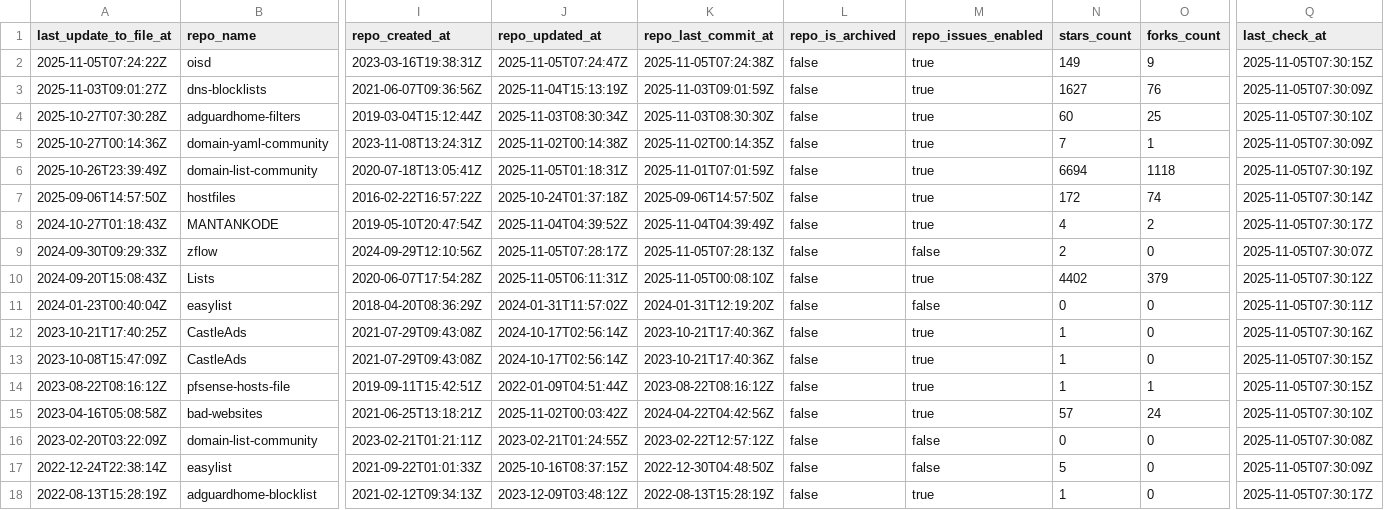
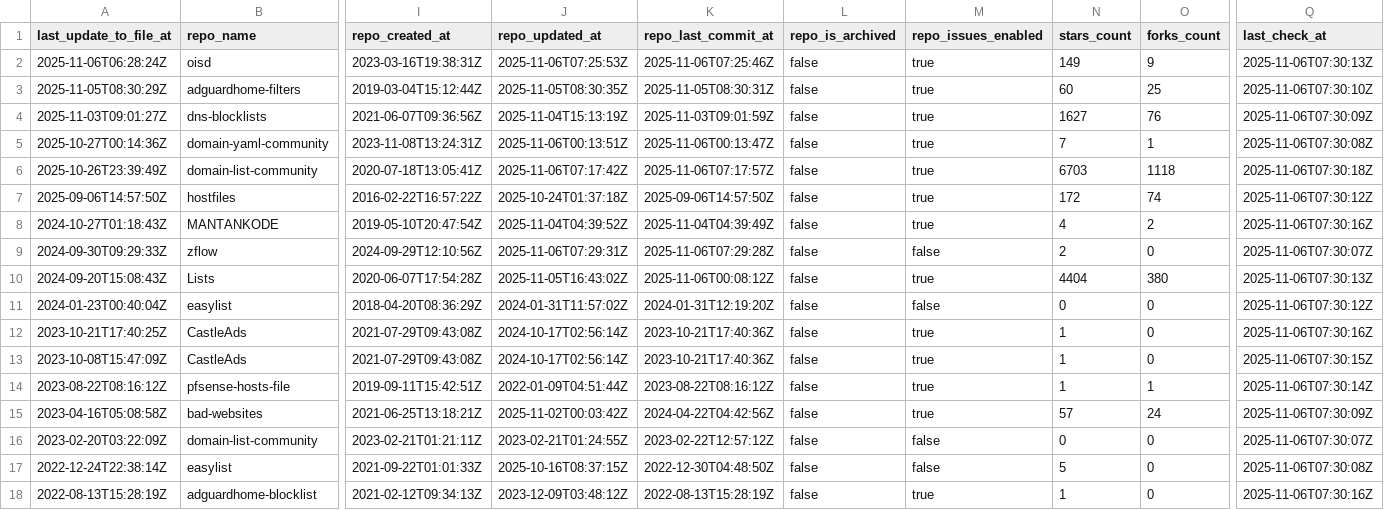
Before and after one commit to omkar861856/porn-domains, a CSV file: blacklist/bl-sources.csv, drawn as a sheet; only a part is shown, gaps mark what is left out; removed rows and columns are numbered as before the commit, all else as after; rows hold the shown columns only; the diff covers the shown part only; the diff names each change by its address in the sheet, - before the commit and + after, or states it on an @@ line.

Commit message:
[AUTO] Rebuild CSV files for sources
Runtime: 00h:00m:18s

```diff
--- a/blacklist/bl-sources.csv
+++ b/blacklist/bl-sources.csv
-A2 (last_update_to_file_at): 2025-11-05T07:24:22Z
+A2 (last_update_to_file_at): 2025-11-06T06:28:24Z
-J2 (repo_updated_at): 2025-11-05T07:24:47Z
+J2 (repo_updated_at): 2025-11-06T07:25:53Z
-K2 (repo_last_commit_at): 2025-11-05T07:24:38Z
+K2 (repo_last_commit_at): 2025-11-06T07:25:46Z
-Q2 (last_check_at): 2025-11-05T07:30:15Z
+Q2 (last_check_at): 2025-11-06T07:30:13Z
+row 3: 2025-11-05T08:30:29Z | adguardhome-filters | 2019-03-04T15:12:44Z | 2025-11-05T08:30:35Z | 2025-11-05T08:30:31Z | false | true | 60 | 25 | 2025-11-06T07:30:10Z
-Q4 (last_check_at): 2025-11-05T07:30:09Z
+Q4 (last_check_at): 2025-11-06T07:30:09Z
-row 4: 2025-10-27T07:30:28Z | adguardhome-filters | 2019-03-04T15:12:44Z | 2025-11-03T08:30:34Z | 2025-11-03T08:30:30Z | false | true | 60 | 25 | 2025-11-05T07:30:10Z
-J5 (repo_updated_at): 2025-11-02T00:14:38Z
+J5 (repo_updated_at): 2025-11-06T00:13:51Z
-K5 (repo_last_commit_at): 2025-11-02T00:14:35Z
+K5 (repo_last_commit_at): 2025-11-06T00:13:47Z
-Q5 (last_check_at): 2025-11-05T07:30:09Z
+Q5 (last_check_at): 2025-11-06T07:30:08Z
-J6 (repo_updated_at): 2025-11-05T01:18:31Z
+J6 (repo_updated_at): 2025-11-06T07:17:42Z
-K6 (repo_last_commit_at): 2025-11-01T07:01:59Z
+K6 (repo_last_commit_at): 2025-11-06T07:17:57Z
-N6 (stars_count): 6694
+N6 (stars_count): 6703
-Q6 (last_check_at): 2025-11-05T07:30:19Z
+Q6 (last_check_at): 2025-11-06T07:30:18Z
-Q7 (last_check_at): 2025-11-05T07:30:14Z
+Q7 (last_check_at): 2025-11-06T07:30:12Z
-Q8 (last_check_at): 2025-11-05T07:30:17Z
+Q8 (last_check_at): 2025-11-06T07:30:16Z
-J9 (repo_updated_at): 2025-11-05T07:28:17Z
+J9 (repo_updated_at): 2025-11-06T07:29:31Z
-K9 (repo_last_commit_at): 2025-11-05T07:28:13Z
+K9 (repo_last_commit_at): 2025-11-06T07:29:28Z
-Q9 (last_check_at): 2025-11-05T07:30:07Z
+Q9 (last_check_at): 2025-11-06T07:30:07Z
-J10 (repo_updated_at): 2025-11-05T06:11:31Z
+J10 (repo_updated_at): 2025-11-05T16:43:02Z
-K10 (repo_last_commit_at): 2025-11-05T00:08:10Z
+K10 (repo_last_commit_at): 2025-11-06T00:08:12Z
-N10 (stars_count): 4402
+N10 (stars_count): 4404
-O10 (forks_count): 379
+O10 (forks_count): 380
-Q10 (last_check_at): 2025-11-05T07:30:12Z
+Q10 (last_check_at): 2025-11-06T07:30:13Z
-Q11 (last_check_at): 2025-11-05T07:30:11Z
+Q11 (last_check_at): 2025-11-06T07:30:12Z
-Q12 (last_check_at): 2025-11-05T07:30:16Z
+Q12 (last_check_at): 2025-11-06T07:30:16Z
-Q13 (last_check_at): 2025-11-05T07:30:15Z
+Q13 (last_check_at): 2025-11-06T07:30:15Z
-Q14 (last_check_at): 2025-11-05T07:30:15Z
+Q14 (last_check_at): 2025-11-06T07:30:14Z
-Q15 (last_check_at): 2025-11-05T07:30:10Z
+Q15 (last_check_at): 2025-11-06T07:30:09Z
-Q16 (last_check_at): 2025-11-05T07:30:08Z
+Q16 (last_check_at): 2025-11-06T07:30:07Z
-Q17 (last_check_at): 2025-11-05T07:30:09Z
+Q17 (last_check_at): 2025-11-06T07:30:08Z
-Q18 (last_check_at): 2025-11-05T07:30:17Z
+Q18 (last_check_at): 2025-11-06T07:30:16Z
```
Also changed, not shown: 18 edited cells elsewhere in this file.
